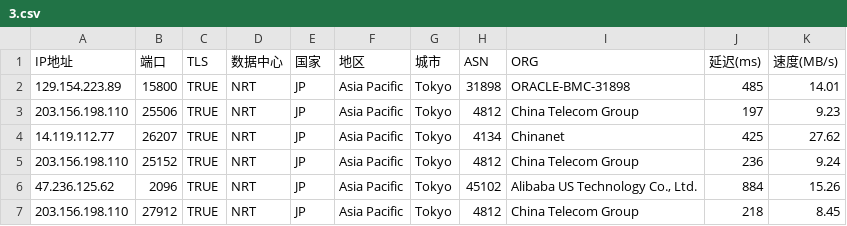
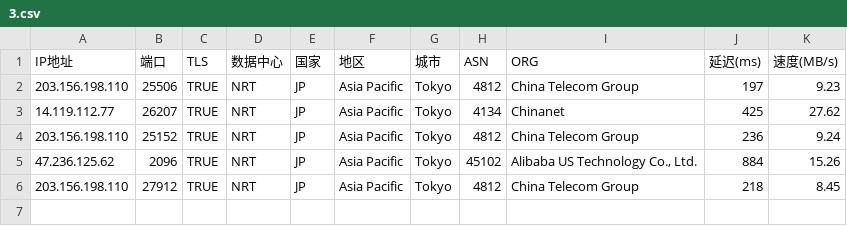
Before and after one commit to mmmOvO/m, a CSV file: 3.csv, drawn as a sheet.

```diff
--- a/3.csv
+++ b/3.csv
@@ -1,3 +1,2 @@
 IP地址,端口,TLS,数据中心,国家,地区,城市,ASN,ORG,延迟(ms),速度(MB/s)
-129.154.223.89,15800,TRUE,NRT,JP,Asia Pacific,Tokyo,31898,ORACLE-BMC-31898,485,14.01
 203.156.198.110,25506,TRUE,NRT,JP,Asia Pacific,Tokyo,4812,China Telecom Group,197,9.23
```
Also changed, not shown: 1.csv.
